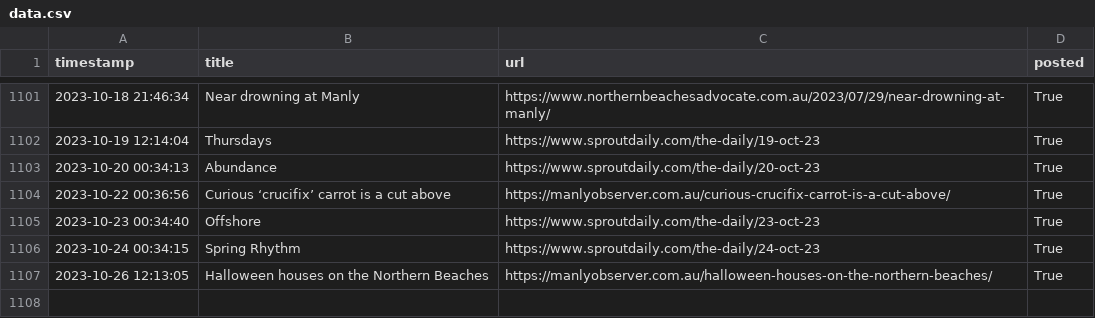
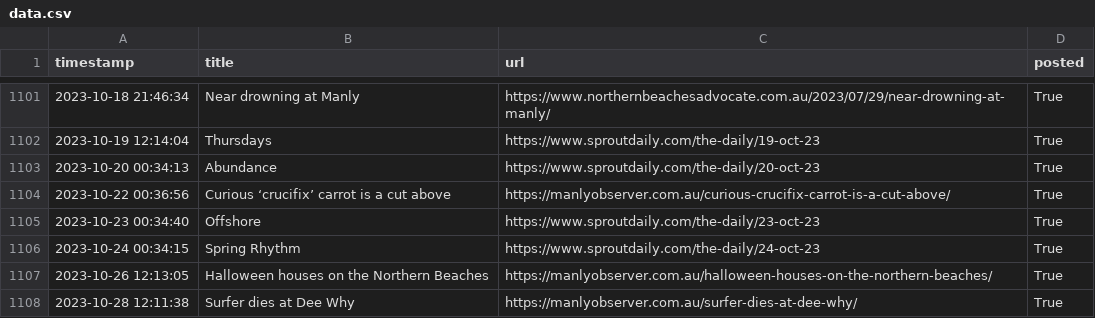
Before and after one commit to alexlaverty/manlybeach-reddit-bot, a CSV file: data.csv, drawn as a sheet; only a part is shown, gaps mark what is left out.

```diff
--- a/data.csv
+++ b/data.csv
@@ -1107 +1107,2 @@ timestamp,title,url,posted
 2023-10-26 12:13:05,Halloween houses on the Northern Beaches,https://manlyobserver.com.au/halloween-houses-on-the-northern-beaches/,True
+2023-10-28 12:11:38,Surfer dies at Dee Why,https://manlyobserver.com.au/surfer-dies-at-dee-why/,True
```
